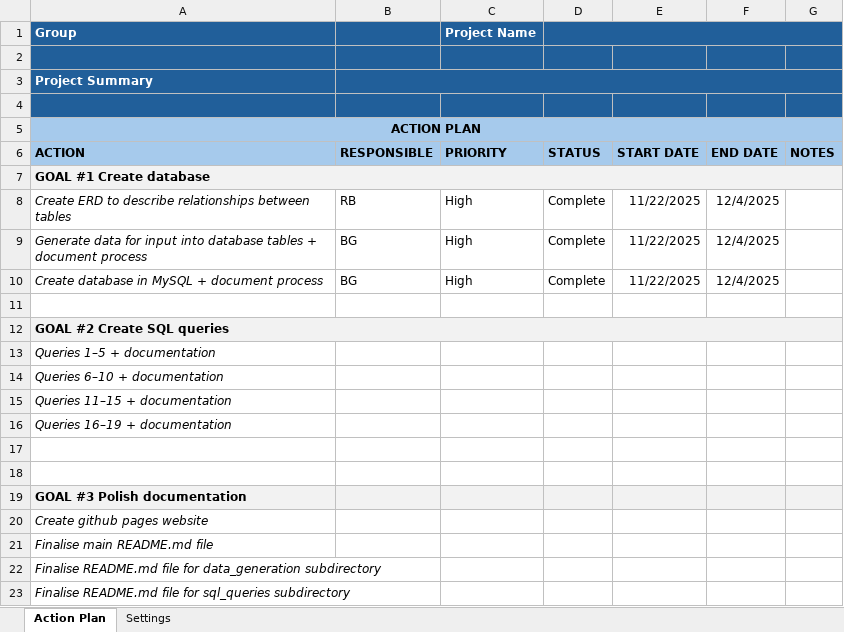
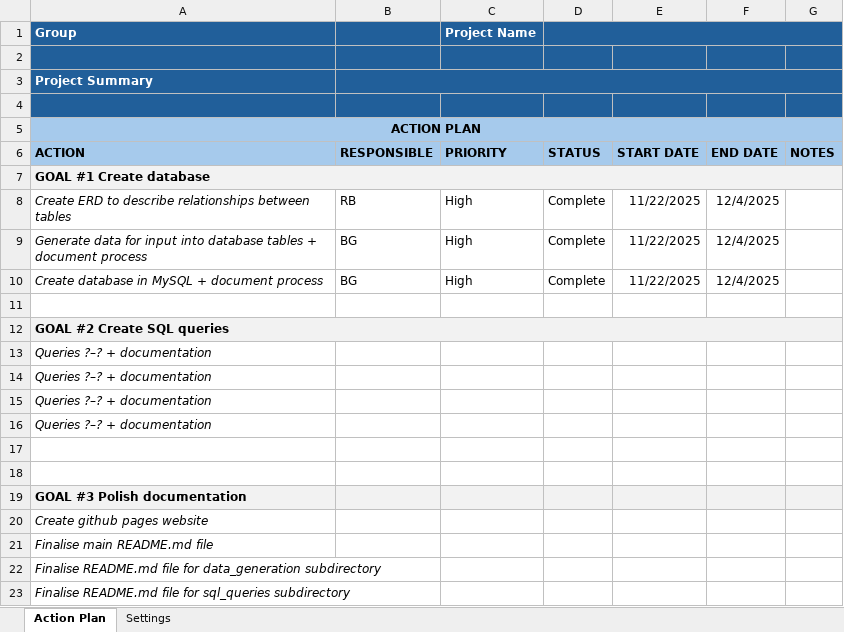
Before and after one commit to Raiet-Bekirov/HPDM172_assignment, an Excel workbook: TeamPortfolio/ActionPlan.xlsx, sheet Action Plan, drawn as a sheet; values as stored, in another font and other column widths than the file's, no borders; the diff names each change by its address in the sheet, - before the commit and + after, or states it on an @@ line.

Commit message:
Update TeamPortfolio files

```diff
--- a/TeamPortfolio/ActionPlan.xlsx (sheet Action Plan)
+++ b/TeamPortfolio/ActionPlan.xlsx (sheet Action Plan)
-A13 (Group): Queries 1–5 + documentation
+A13 (Group): Queries ?–? + documentation
-A14 (Group): Queries 6–10 + documentation
+A14 (Group): Queries ?–? + documentation
-A15 (Group): Queries 11–15 + documentation
+A15 (Group): Queries ?–? + documentation
-A16 (Group): Queries 16–19 + documentation
+A16 (Group): Queries ?–? + documentation
```
Also changed, not shown: 2 other files.
